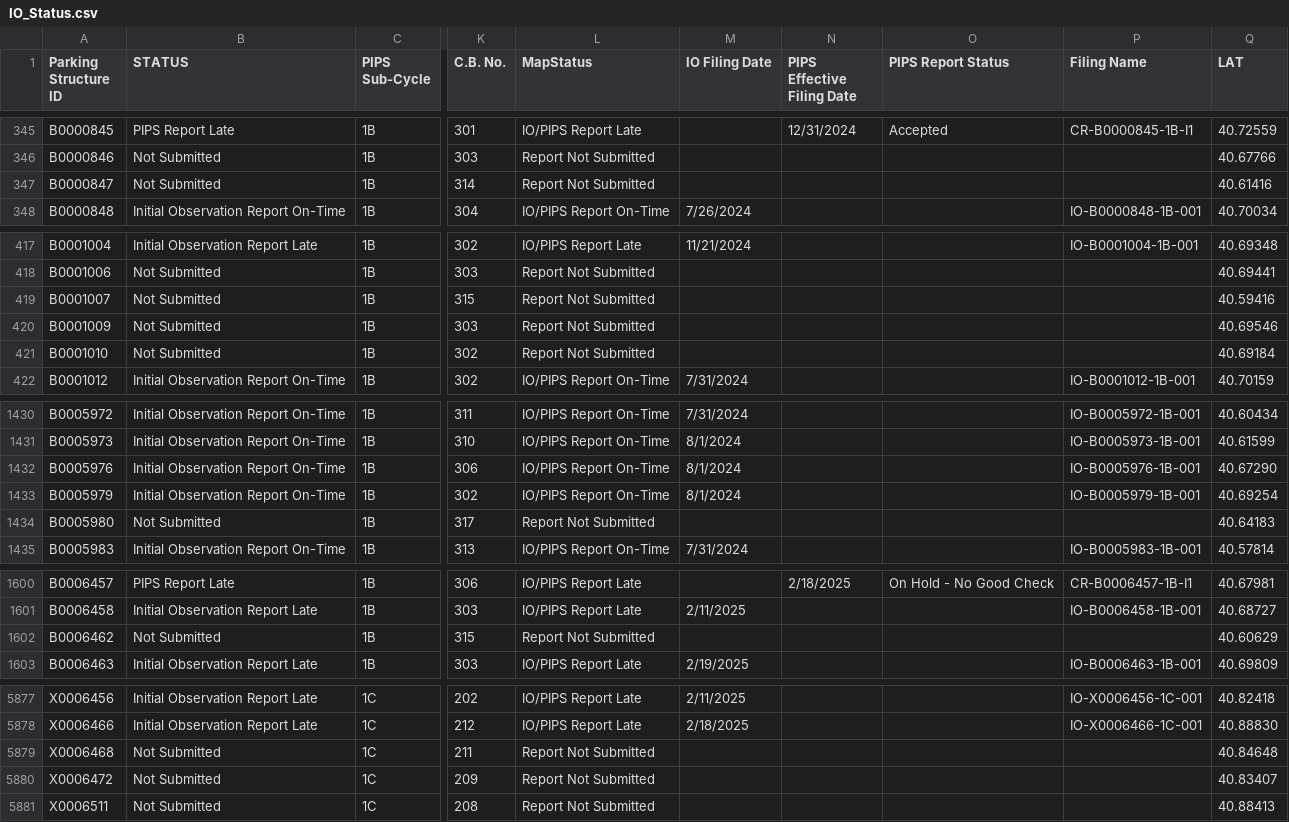
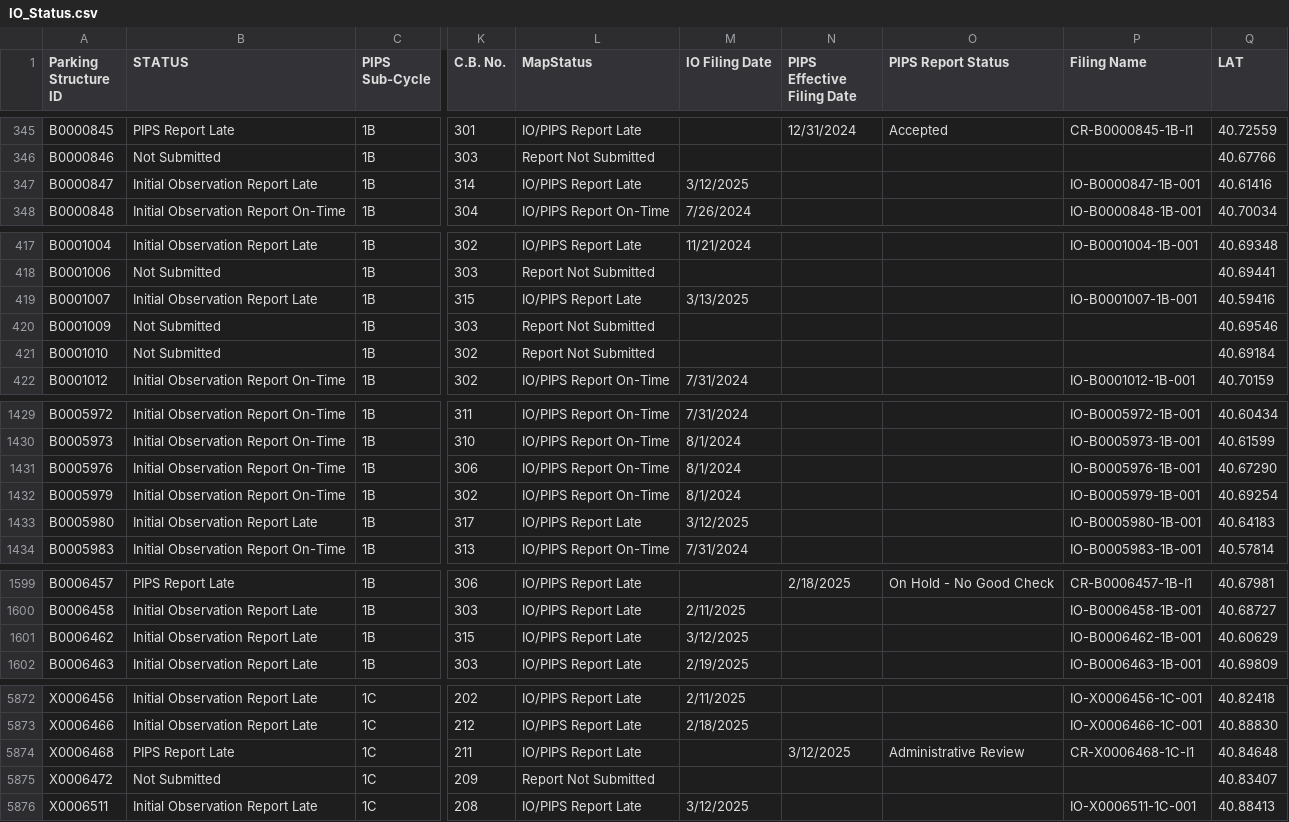
Before and after one commit to NYCDOB/ParkingStructures_InitialObservationReports, a CSV file: data/IO_Status.csv, drawn as a sheet; only a part is shown, gaps mark what is left out; addresses are those after the commit; the diff covers the shown part only; the diff names each change by its address in the sheet, - before the commit and + after, or states it on an @@ line.

```diff
--- a/data/IO_Status.csv
+++ b/data/IO_Status.csv
-B347 (STATUS): Not Submitted
+B347 (STATUS): Initial Observation Report Late
-L347 (MapStatus): Report Not Submitted
+L347 (MapStatus): IO/PIPS Report Late
-M347 (IO Filing Date): (empty)
+M347 (IO Filing Date): 3/12/2025
-P347 (Filing Name): (empty)
+P347 (Filing Name): IO-B0000847-1B-001
-B419 (STATUS): Not Submitted
+B419 (STATUS): Initial Observation Report Late
-L419 (MapStatus): Report Not Submitted
+L419 (MapStatus): IO/PIPS Report Late
-M419 (IO Filing Date): (empty)
+M419 (IO Filing Date): 3/13/2025
-P419 (Filing Name): (empty)
+P419 (Filing Name): IO-B0001007-1B-001
-B1433 (STATUS): Not Submitted
+B1433 (STATUS): Initial Observation Report Late
-L1433 (MapStatus): Report Not Submitted
+L1433 (MapStatus): IO/PIPS Report Late
-M1433 (IO Filing Date): (empty)
+M1433 (IO Filing Date): 3/12/2025
-P1433 (Filing Name): (empty)
+P1433 (Filing Name): IO-B0005980-1B-001
-B1601 (STATUS): Not Submitted
+B1601 (STATUS): Initial Observation Report Late
-L1601 (MapStatus): Report Not Submitted
+L1601 (MapStatus): IO/PIPS Report Late
-M1601 (IO Filing Date): (empty)
+M1601 (IO Filing Date): 3/12/2025
-P1601 (Filing Name): (empty)
+P1601 (Filing Name): IO-B0006462-1B-001
-B5874 (STATUS): Not Submitted
+B5874 (STATUS): PIPS Report Late
-L5874 (MapStatus): Report Not Submitted
+L5874 (MapStatus): IO/PIPS Report Late
-N5874 (PIPS Effective Filing Date): (empty)
+N5874 (PIPS Effective Filing Date): 3/12/2025
-O5874 (PIPS Report Status): (empty)
+O5874 (PIPS Report Status): Administrative Review
-P5874 (Filing Name): (empty)
+P5874 (Filing Name): CR-X0006468-1C-I1
-B5876 (STATUS): Not Submitted
+B5876 (STATUS): Initial Observation Report Late
-L5876 (MapStatus): Report Not Submitted
+L5876 (MapStatus): IO/PIPS Report Late
-M5876 (IO Filing Date): (empty)
+M5876 (IO Filing Date): 3/12/2025
-P5876 (Filing Name): (empty)
+P5876 (Filing Name): IO-X0006511-1C-001
```
Also changed, not shown: 5 removed rows and 19 edited cells elsewhere in this file.
